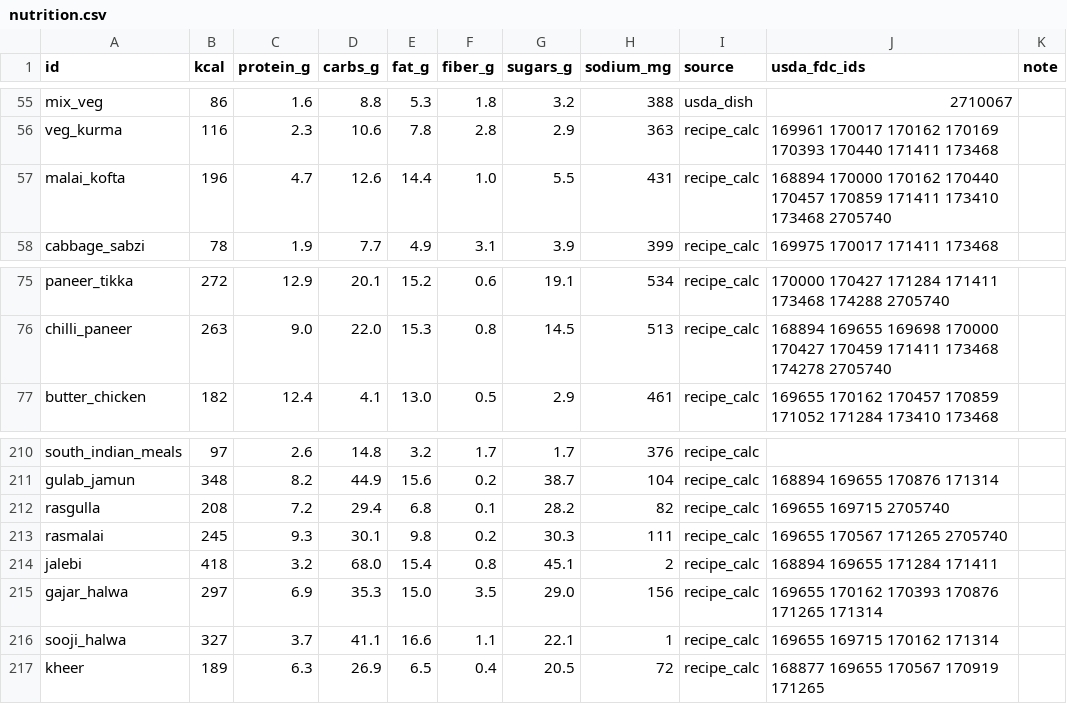
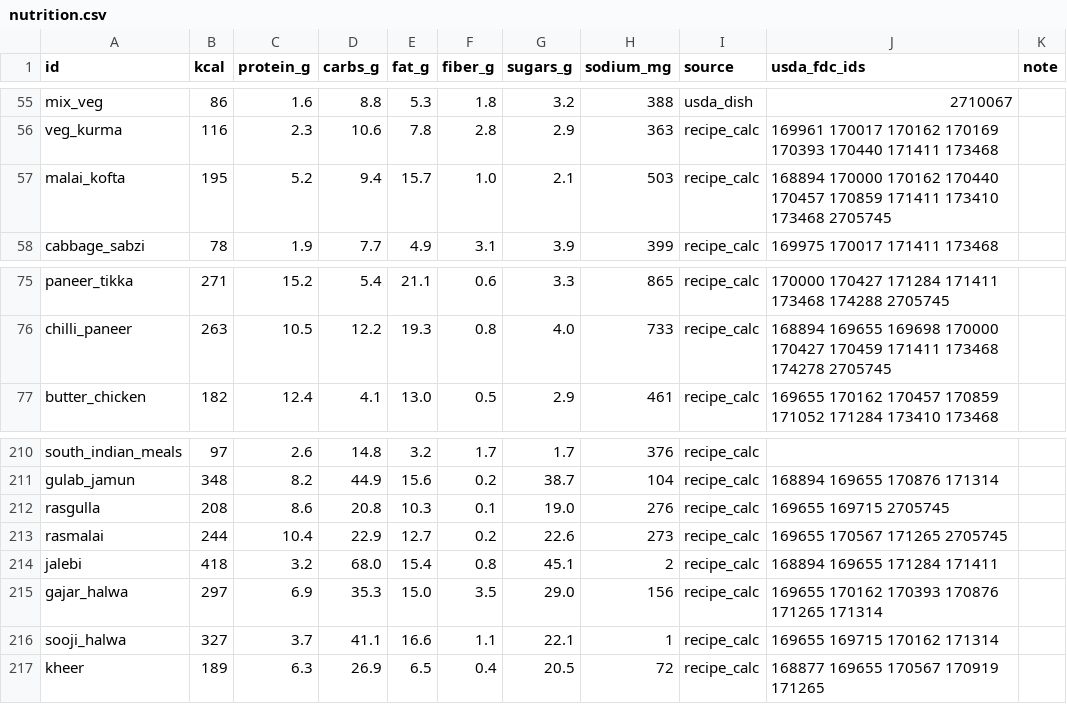
Before and after one commit to Developerr86/Mesa, a CSV file: data/food-db/nutrition.csv, drawn as a sheet; only a part is shown, gaps mark what is left out; the diff covers the shown part only; the diff names each change by its address in the sheet, - before the commit and + after, or states it on an @@ line.

```diff
--- a/data/food-db/nutrition.csv
+++ b/data/food-db/nutrition.csv
-B57 (kcal): 196
+B57 (kcal): 195
-C57 (protein_g): 4.7
+C57 (protein_g): 5.2
-D57 (carbs_g): 12.6
+D57 (carbs_g): 9.4
-E57 (fat_g): 14.4
+E57 (fat_g): 15.7
-G57 (sugars_g): 5.5
+G57 (sugars_g): 2.1
-H57 (sodium_mg): 431
+H57 (sodium_mg): 503
-J57 (usda_fdc_ids): …173410 173468 2705740
+J57 (usda_fdc_ids): …173410 173468 2705745
-B75 (kcal): 272
+B75 (kcal): 271
-C75 (protein_g): 12.9
+C75 (protein_g): 15.2
-D75 (carbs_g): 20.1
+D75 (carbs_g): 5.4
-E75 (fat_g): 15.2
+E75 (fat_g): 21.1
-G75 (sugars_g): 19.1
+G75 (sugars_g): 3.3
-H75 (sodium_mg): 534
+H75 (sodium_mg): 865
-J75 (usda_fdc_ids): …173468 174288 2705740
+J75 (usda_fdc_ids): …173468 174288 2705745
-C76 (protein_g): 9.0
+C76 (protein_g): 10.5
-D76 (carbs_g): 22.0
+D76 (carbs_g): 12.2
-E76 (fat_g): 15.3
+E76 (fat_g): 19.3
-G76 (sugars_g): 14.5
+G76 (sugars_g): 4.0
-H76 (sodium_mg): 513
+H76 (sodium_mg): 733
-J76 (usda_fdc_ids): …173468 174278 2705740
+J76 (usda_fdc_ids): …173468 174278 2705745
-C212 (protein_g): 7.2
+C212 (protein_g): 8.6
-D212 (carbs_g): 29.4
+D212 (carbs_g): 20.8
-E212 (fat_g): 6.8
+E212 (fat_g): 10.3
-G212 (sugars_g): 28.2
+G212 (sugars_g): 19.0
-H212 (sodium_mg): 82
+H212 (sodium_mg): 276
-J212 (usda_fdc_ids): 169655 169715 2705740
+J212 (usda_fdc_ids): 169655 169715 2705745
-B213 (kcal): 245
+B213 (kcal): 244
-C213 (protein_g): 9.3
+C213 (protein_g): 10.4
-D213 (carbs_g): 30.1
+D213 (carbs_g): 22.9
-E213 (fat_g): 9.8
+E213 (fat_g): 12.7
-G213 (sugars_g): 30.3
+G213 (sugars_g): 22.6
-H213 (sodium_mg): 111
+H213 (sodium_mg): 273
-J213 (usda_fdc_ids): 169655 170567 171265 2705740
+J213 (usda_fdc_ids): 169655 170567 171265 2705745
```
Also changed, not shown: 51 edited cells elsewhere in this file, 9 other files.
